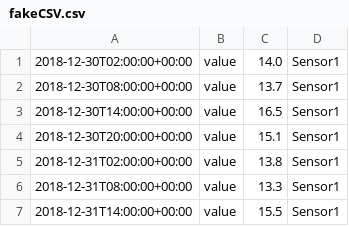
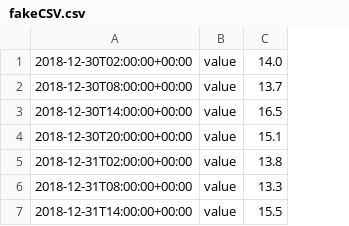
Before and after one commit to Almadanmp/project, a CSV file: resources/csv/fakeCSV.csv, drawn as a sheet; the diff names each change by its address in the sheet, - before the commit and + after, or states it on an @@ line.

```diff
--- a/resources/csv/fakeCSV.csv
+++ b/resources/csv/fakeCSV.csv
-column D, rows 1-7: all Sensor1
```
Also changed, not shown: 8 other files.
